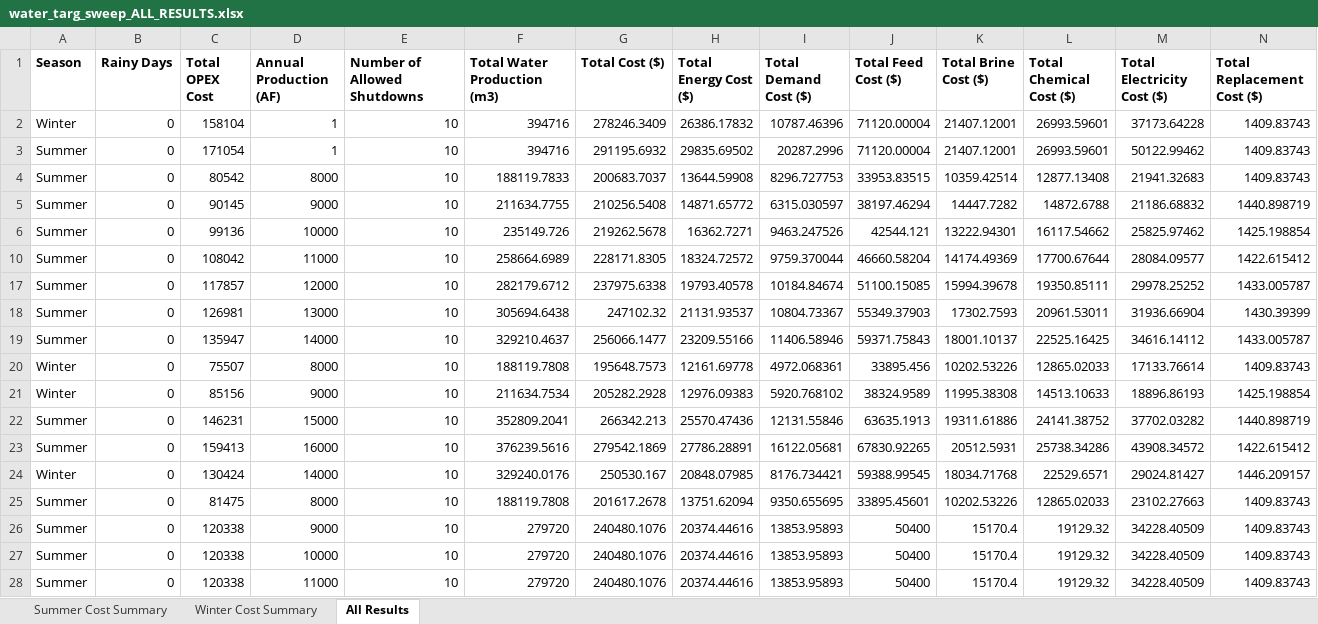
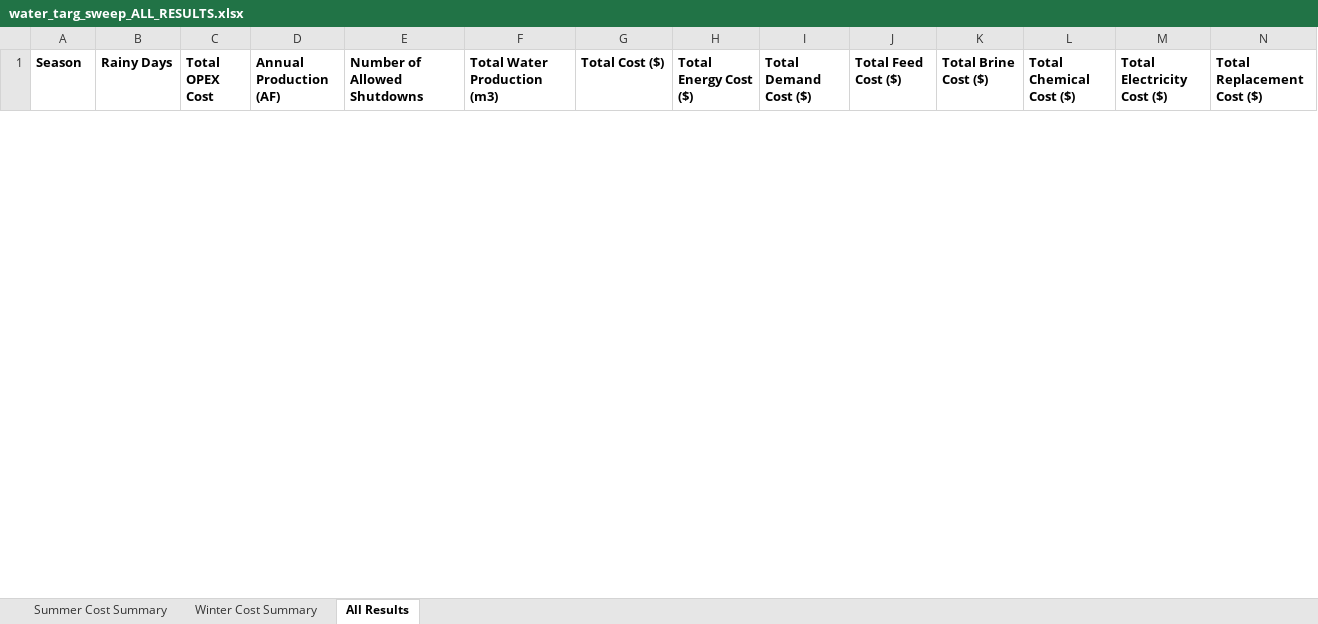
Before and after one commit to jakechurchi/watertap, an Excel workbook: tutorials/flex_ro/sweep results/water_targ_sweep_ALL_RESULTS.xlsx, sheet All Results, drawn as a sheet; only a part is shown; values as stored, in another font and other column widths than the file's, no borders; table styles not drawn; removed rows and columns are numbered as before the commit, all else as after; rows hold the shown columns only; the diff covers the shown part only; the diff names each change by its address in the sheet, - before the commit and + after, or states it on an @@ line.

Commit message:
Annual analysis cript updated with equal water production target contraint for all weeks in each month

```diff
--- a/tutorials/flex_ro/sweep results/water_targ_sweep_ALL_RESULTS.xlsx (sheet All Results)
+++ b/tutorials/flex_ro/sweep results/water_targ_sweep_ALL_RESULTS.xlsx (sheet All Results)
@@ row 2 hidden: Winter | 0 | 158104 | 1 | 10 | 394716 | 278246.3409 | 26386.17832 | 10787.46396 | 71120.00004 | 21407.12001 | 26993.59601 | 37173.64228 | 1409.83743 @@
@@ row 3 hidden: Summer | 0 | 171054 | 1 | 10 | 394716 | 291195.6932 | 29835.69502 | 20287.2996 | 71120.00004 | 21407.12001 | 26993.59601 | 50122.99462 | 1409.83743 @@
@@ row 4 hidden: Summer | 0 | 80542 | 8000 | 10 | 188119.7833 | 200683.7037 | 13644.59908 | 8296.727753 | 33953.83515 | 10359.42514 | 12877.13408 | 21941.32683 | 1409.83743 @@
@@ row 5 hidden: Summer | 0 | 90145 | 9000 | 10 | 211634.7755 | 210256.5408 | 14871.65772 | 6315.030597 | 38197.46294 | 14447.7282 | 14872.6788 | 21186.68832 | 1440.898719 @@
@@ row 6 hidden: Summer | 0 | 99136 | 10000 | 10 | 235149.726 | 219262.5678 | 16362.7271 | 9463.247526 | 42544.121 | 13222.94301 | 16117.54662 | 25825.97462 | 1425.198854 @@
@@ row 10 hidden: Summer | 0 | 108042 | 11000 | 10 | 258664.6989 | 228171.8305 | 18324.72572 | 9759.370044 | 46660.58204 | 14174.49369 | 17700.67644 | 28084.09577 | 1422.615412 @@
@@ row 17 hidden: Summer | 0 | 117857 | 12000 | 10 | 282179.6712 | 237975.6338 | 19793.40578 | 10184.84674 | 51100.15085 | 15994.39678 | 19350.85111 | 29978.25252 | 1433.005787 @@
@@ row 18 hidden: Summer | 0 | 126981 | 13000 | 10 | 305694.6438 | 247102.32 | 21131.93537 | 10804.73367 | 55349.37903 | 17302.7593 | 20961.53011 | 31936.66904 | 1430.39399 @@
@@ row 19 hidden: Summer | 0 | 135947 | 14000 | 10 | 329210.4637 | 256066.1477 | 23209.55166 | 11406.58946 | 59371.75843 | 18001.10137 | 22525.16425 | 34616.14112 | 1433.005787 @@
@@ row 20 hidden: Winter | 0 | 75507 | 8000 | 10 | 188119.7808 | 195648.7573 | 12161.69778 | 4972.068361 | 33895.456 | 10202.53226 | 12865.02033 | 17133.76614 | 1409.83743 @@
@@ row 21 hidden: Winter | 0 | 85156 | 9000 | 10 | 211634.7534 | 205282.2928 | 12976.09383 | 5920.768102 | 38324.9589 | 11995.38308 | 14513.10633 | 18896.86193 | 1425.198854 @@
@@ row 22 hidden: Summer | 0 | 146231 | 15000 | 10 | 352809.2041 | 266342.213 | 25570.47436 | 12131.55846 | 63635.1913 | 19311.61886 | 24141.38752 | 37702.03282 | 1440.898719 @@
@@ row 23 hidden: Summer | 0 | 159413 | 16000 | 10 | 376239.5616 | 279542.1869 | 27786.28891 | 16122.05681 | 67830.92265 | 20512.5931 | 25738.34286 | 43908.34572 | 1422.615412 @@
@@ row 24 hidden: Winter | 0 | 130424 | 14000 | 10 | 329240.0176 | 250530.167 | 20848.07985 | 8176.734421 | 59388.99545 | 18034.71768 | 22529.6571 | 29024.81427 | 1446.209157 @@
@@ row 25 hidden: Summer | 0 | 81475 | 8000 | 10 | 188119.7808 | 201617.2678 | 13751.62094 | 9350.655695 | 33895.45601 | 10202.53226 | 12865.02033 | 23102.27663 | 1409.83743 @@
@@ row 26 hidden: Summer | 0 | 120338 | 9000 | 10 | 279720 | 240480.1076 | 20374.44616 | 13853.95893 | 50400 | 15170.4 | 19129.32 | 34228.40509 | 1409.83743 @@
@@ row 27 hidden: Summer | 0 | 120338 | 10000 | 10 | 279720 | 240480.1076 | 20374.44616 | 13853.95893 | 50400 | 15170.4 | 19129.32 | 34228.40509 | 1409.83743 @@
@@ row 28 hidden: Summer | 0 | 120338 | 11000 | 10 | 279720 | 240480.1076 | 20374.44616 | 13853.95893 | 50400 | 15170.4 | 19129.32 | 34228.40509 | 1409.83743 @@
```
Also changed, not shown: 6 added rows and 5 hidden or unhidden rows elsewhere in this sheet, hidden cells, tutorials/flex_ro/wrd_pricetater_ALL_RESULTS.xlsx, 6 other files.
